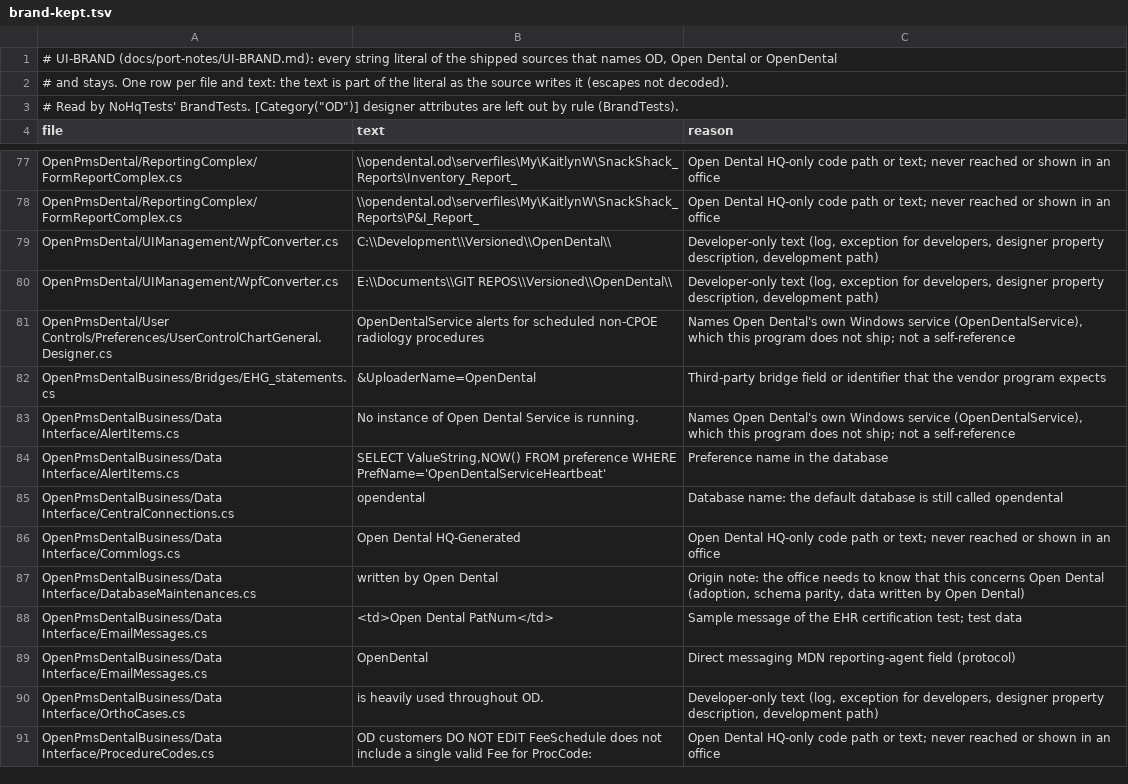
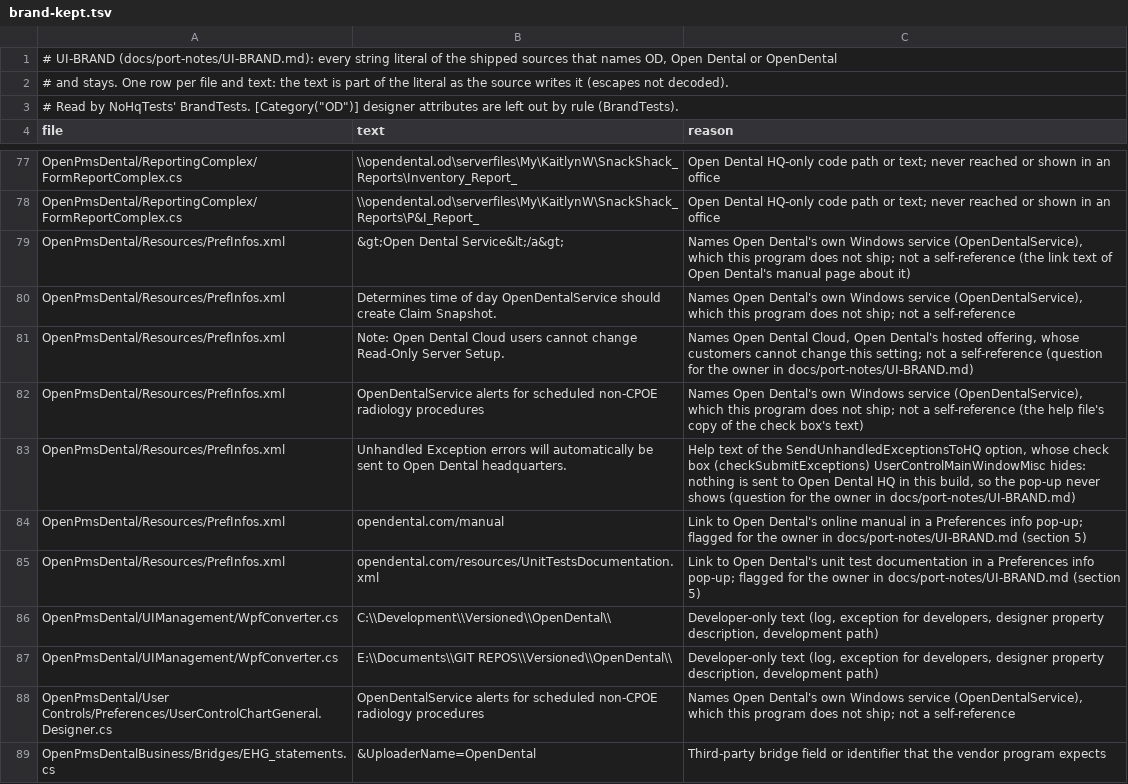
Before and after one commit to Marysville-Dental-Center/OpenPMS-Dental, a TSV file: NoHqTests/Data/brand-kept.tsv, drawn as a sheet; only a part is shown, gaps mark what is left out; the shorter side is filled out with more unchanged rows.

```diff
--- a/NoHqTests/Data/brand-kept.tsv
+++ b/NoHqTests/Data/brand-kept.tsv
@@ -78,2 +78,9 @@ OpenPmsDental/ReportingComplex/FormReportComplex.cs	\\opendental.od\serverfiles\
 OpenPmsDental/ReportingComplex/FormReportComplex.cs	\\opendental.od\serverfiles\My\KaitlynW\SnackShack_Reports\P&I_Report_	Open Dental HQ-only code path or text; never reached or shown in an office
+OpenPmsDental/Resources/PrefInfos.xml	&gt;Open Dental Service&lt;/a&gt;	Names Open Dental's own Windows service (OpenDentalService), which this program does not ship; not a self-reference (the link text of Open Dental's manual page about it)
+OpenPmsDental/Resources/PrefInfos.xml	Determines time of day OpenDentalService should create Claim Snapshot.	Names Open Dental's own Windows service (OpenDentalService), which this program does not ship; not a self-reference
+OpenPmsDental/Resources/PrefInfos.xml	Note: Open Dental Cloud users cannot change Read-Only Server Setup.	Names Open Dental Cloud, Open Dental's hosted offering, whose customers cannot change this setting; not a self-reference (question for the owner in docs/port-notes/UI-BRAND.md)
+OpenPmsDental/Resources/PrefInfos.xml	OpenDentalService alerts for scheduled non-CPOE radiology procedures	Names Open Dental's own Windows service (OpenDentalService), which this program does not ship; not a self-reference (the help file's copy of the check box's text)
+OpenPmsDental/Resources/PrefInfos.xml	Unhandled Exception errors will automatically be sent to Open Dental headquarters.	Help text of the SendUnhandledExceptionsToHQ option, whose check box (checkSubmitExceptions) UserControlMainWindowMisc hides: nothing is sent to Open Dental HQ in this build, so the pop-up never shows (question for the owner in docs/port-notes/UI-BRAND.md)
+OpenPmsDental/Resources/PrefInfos.xml	opendental.com/manual	Link to Open Dental's online manual in a Preferences info pop-up; flagged for the owner in docs/port-notes/UI-BRAND.md (section 5)
+OpenPmsDental/Resources/PrefInfos.xml	opendental.com/resources/UnitTestsDocumentation.xml	Link to Open Dental's unit test documentation in a Preferences info pop-up; flagged for the owner in docs/port-notes/UI-BRAND.md (section 5)
 OpenPmsDental/UIManagement/WpfConverter.cs	C:\\Development\\Versioned\\OpenDental\\	Developer-only text (log, exception for developers, designer property description, development path)
```
Also changed, not shown: 1 other file.
